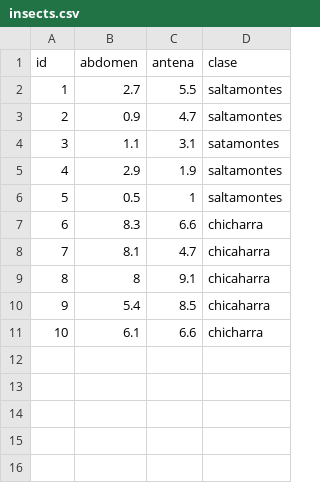
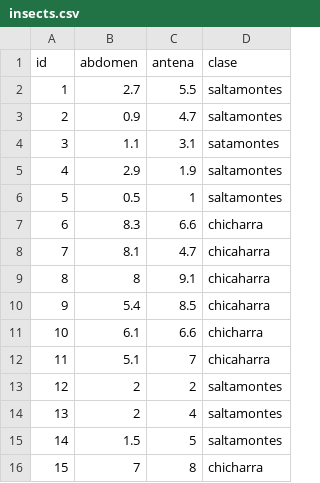
Before and after one commit to DCASTILLAV/Datasets, a CSV file: insects.csv, drawn as a sheet; the diff names each change by its address in the sheet, - before the commit and + after, or states it on an @@ line.

```diff
--- a/insects.csv
+++ b/insects.csv
+row 12: 11 | 5.1 | 7 | chicaharra
+row 13: 12 | 2 | 2 | saltamontes
+row 14: 13 | 2 | 4 | saltamontes
+row 15: 14 | 1.5 | 5 | saltamontes
+row 16: 15 | 7 | 8 | chicharra
```
Also changed, not shown: 1 other file.
